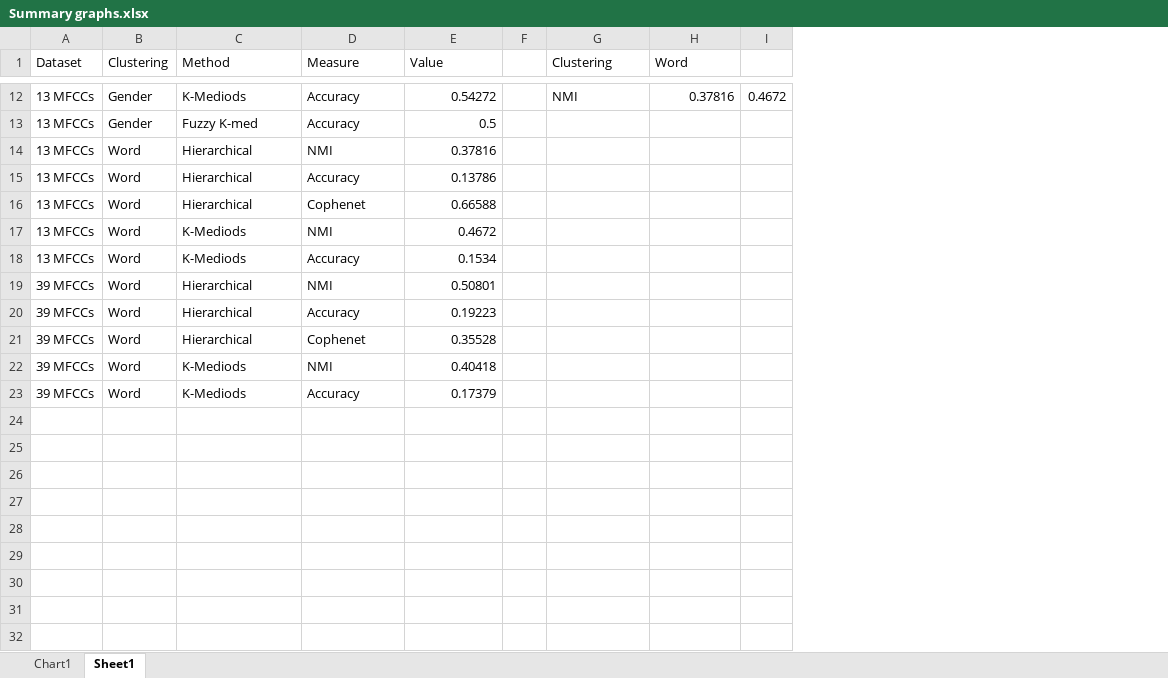
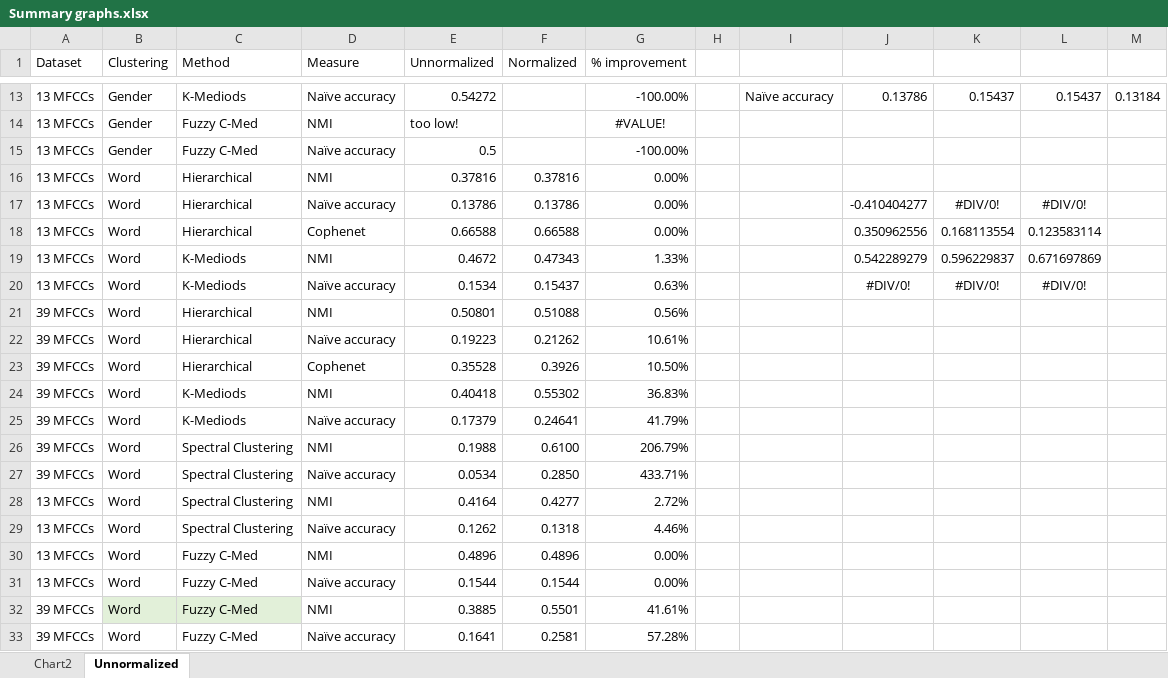
Before and after one commit to lchanmann/Unsupervised-Learning-Final, an Excel workbook: graphs/Summary graphs.xlsx, sheet Unnormalized, drawn as a sheet; only a part is shown, gaps mark what is left out; values as stored, in another font and other column widths than the file's, no borders; table styles not drawn; removed rows and columns are numbered as before the commit, all else as after; the diff covers the shown part only; the diff names each change by its address in the sheet, - before the commit and + after, or states it on an @@ line.

```diff
--- a/graphs/Summary graphs.xlsx (sheet Unnormalized)
+++ b/graphs/Summary graphs.xlsx (sheet Unnormalized)
-sheet tab: Sheet1
+sheet tab: Unnormalized
-sheet tab: Chart1
+sheet tab: Chart2
+column F (Normalized), rows 16-25: 0.37816 | 0.13786 | 0.66588 | 0.47343 | 0.15437 | 0.51088 | 0.21262 | 0.3926 | 0.55302 | 0.24641
+column G (% improvement), row 13: -100.00%; rows 15-25: -100.00% | 0.00% | 0.00% | 0.00% | 1.33% | 0.63% | 0.56% | 10.61% | 10.50% | 36.83% | 41.79%
-column I, row 12: 0.4672
+column K, row 13: 0.15437; rows 17-20: #DIV/0! | 0.168113554 | 0.596229837 | #DIV/0!
+column L, row 13: 0.15437; rows 17-20: #DIV/0! | 0.123583114 | 0.671697869 | #DIV/0!
+column M, row 13: 0.13184
-E1: Value
+E1: Unnormalized
-I1: Clustering
+I1: (empty)
-J1: Word
+J1: (empty)
-D13 (Measure): Accuracy
+D13 (Measure): Naïve accuracy
-I13: NMI
+I13: Naïve accuracy
-J13: 0.37816
+J13: 0.13786
+row 14: 13 MFCCs | Gender | Fuzzy C-Med | NMI | too low! |  | #VALUE!
-C15 (Method): Fuzzy K-med
+C15 (Method): Fuzzy C-Med
-D15 (Measure): Accuracy
+D15 (Measure): Naïve accuracy
-D17 (Measure): Accuracy
+D17 (Measure): Naïve accuracy
-J17: (empty)
+J17: -0.410404277
-J18: (empty)
+J18: 0.350962556
-J19: (empty)
+J19: 0.542289279
-D20 (Measure): Accuracy
+D20 (Measure): Naïve accuracy
-J20: (empty)
+J20: #DIV/0!
-D22 (Measure): Accuracy
+D22 (Measure): Naïve accuracy
-D25 (Measure): Accuracy
+D25 (Measure): Naïve accuracy
+row 26: 39 MFCCs | Word | Spectral Clustering | NMI | 0.1988 | 0.6100 | 206.79%
+row 27: 39 MFCCs | Word | Spectral Clustering | Naïve accuracy | 0.0534 | 0.2850 | 433.71%
+row 28: 13 MFCCs | Word | Spectral Clustering | NMI | 0.4164 | 0.4277 | 2.72%
+row 29: 13 MFCCs | Word | Spectral Clustering | Naïve accuracy | 0.1262 | 0.1318 | 4.46%
+row 30: 13 MFCCs | Word | Fuzzy C-Med | NMI | 0.4896 | 0.4896 | 0.00%
+row 31: 13 MFCCs | Word | Fuzzy C-Med | Naïve accuracy | 0.1544 | 0.1544 | 0.00%
+row 32: 39 MFCCs | Word | Fuzzy C-Med | NMI | 0.3885 | 0.5501 | 41.61%
+row 33: 39 MFCCs | Word | Fuzzy C-Med | Naïve accuracy | 0.1641 | 0.2581 | 57.28%
```
Also changed, not shown: 1 added row and 23 edited cells elsewhere in this sheet, charts or pictures, 21 other files.
